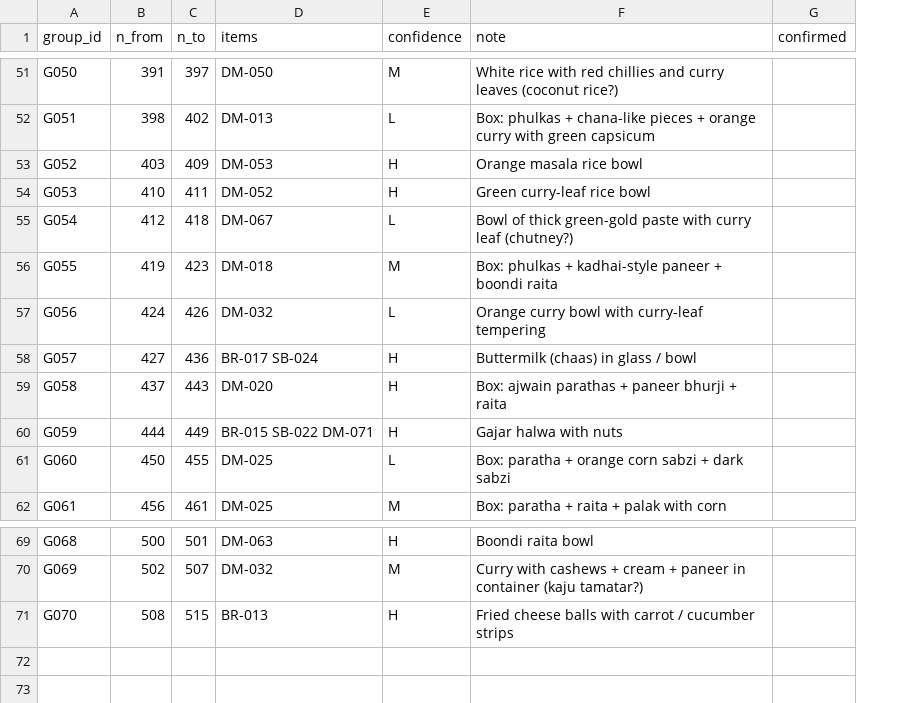
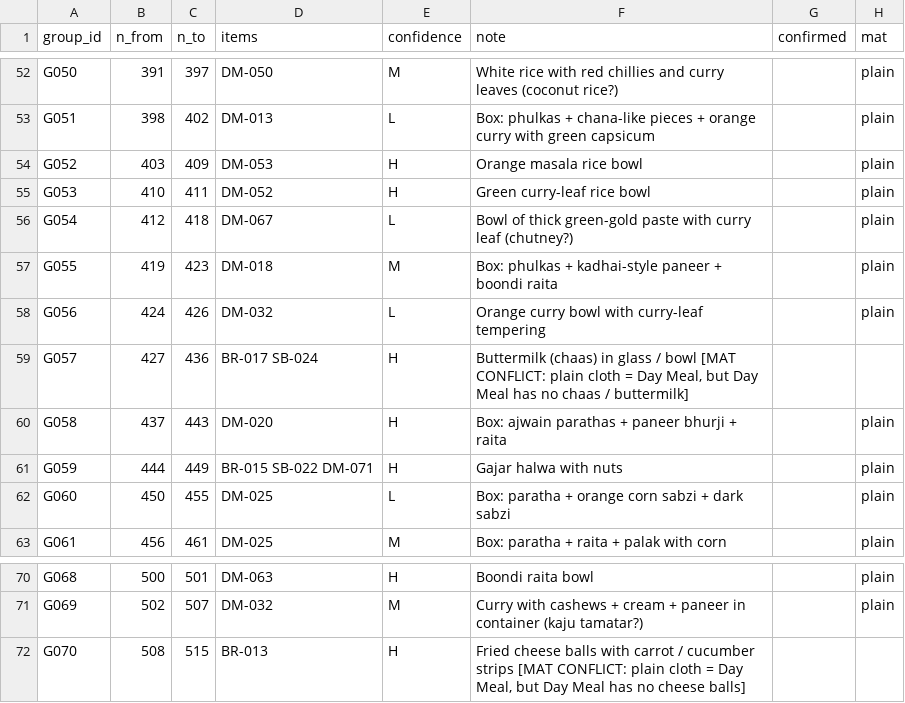
Before and after one commit to activeworkmind/justmethings, a CSV file: labels/photo_groups.csv, drawn as a sheet; only a part is shown, gaps mark what is left out; addresses are those after the commit; the diff covers the shown part only; the diff names each change by its address in the sheet, - before the commit and + after, or states it on an @@ line.

Commit message:
Re-tag photos by table mat (brand) + single start.bat launcher
- A photo's brand now follows the mat it was shot on: green leaf linen = Biryani Rules,
  royal gold swirl = The Sunday Biryani, plain cloth = The Day Meal (new `mat` column in
  labels/photo_groups.csv; groups.expand filters items to the mat's brand and maps shared dishes
  to their equivalent in that brand)
- `kitchen retag` (preview) / `--apply`: re-selects within the photos still in the list, keeps
  deleted photos deleted, moves saved decisions (approve/reject, crop, rotate, tilt, enhance, custom
  names) to the corrected item, fixes BR-/SB-/DM- initials; backs up first
- G003 corrected from a chicken biryani to a veg biryani (green mat), G020 split by mat; DM-070
  prompt aligned with the other gulab jamun items; 5 groups with a mat/menu conflict left untouched
- Excel: Photo Groups shows the mat -> brand
- One launcher start.bat (review / studio / export) replaces three .bat files
- Tests for mat-based expansion and file-name initials

```diff
--- a/labels/photo_groups.csv
+++ b/labels/photo_groups.csv
+column H (mat), rows 52-63: plain | plain | plain | plain | plain | plain | plain |  | plain | plain | plain | plain; rows 70-71: plain | plain
-F59 (note): …/ bowl
+F59 (note): …/ bowl [MAT CONFLICT: plain cloth = Day Meal, but Day Meal has no chaas / buttermilk]
-F72 (note): …cucumber strips
+F72 (note): …cucumber strips [MAT CONFLICT: plain cloth = Day Meal, but Day Meal has no cheese balls]
```
Also changed, not shown: 1 added row and 9 edited cells elsewhere in this file, menu/catalog.csv, 13 other files.
